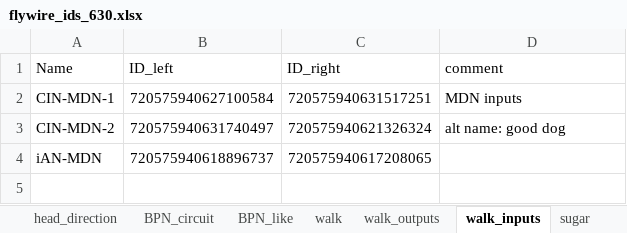
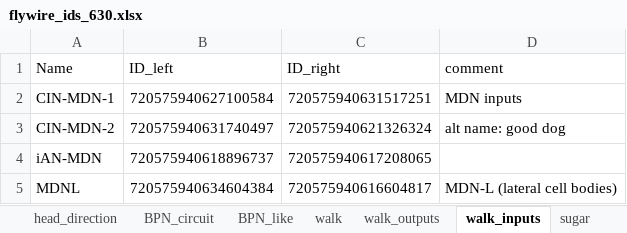
Before and after one commit to bidaye-lab/spiking_neural_network_model, an Excel workbook: flywire_ids_630.xlsx, sheet walk_inputs, drawn as a sheet; values as stored, in another font and other column widths than the file's, no borders; the diff names each change by its address in the sheet, - before the commit and + after, or states it on an @@ line.

```diff
--- a/flywire_ids_630.xlsx (sheet walk_inputs)
+++ b/flywire_ids_630.xlsx (sheet walk_inputs)
+row 5: MDNL | 720575940634604384 | 720575940616604817 | MDN-L (lateral cell bodies)
```
Also changed, not shown: sheet SEZ.
